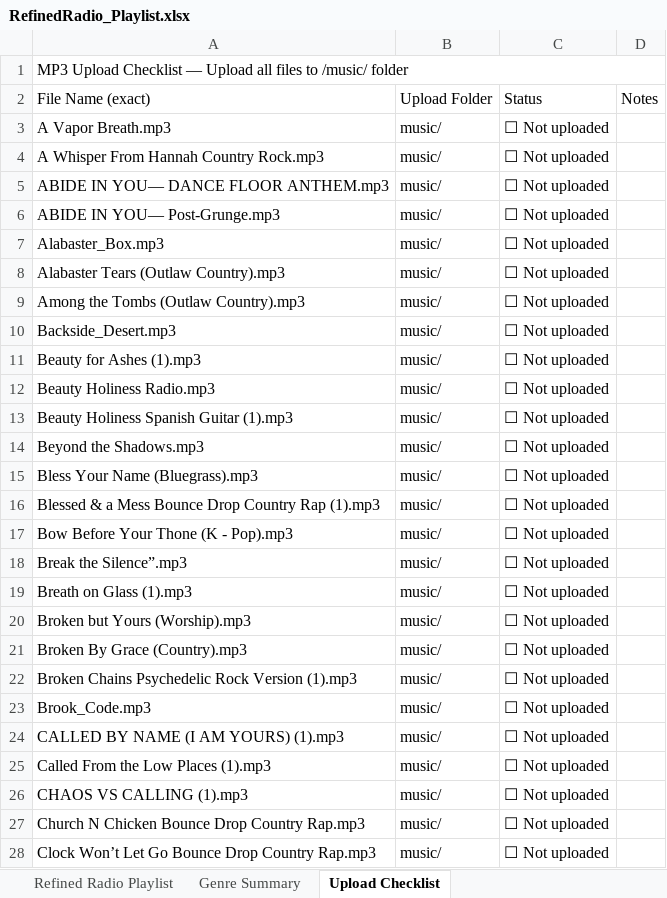
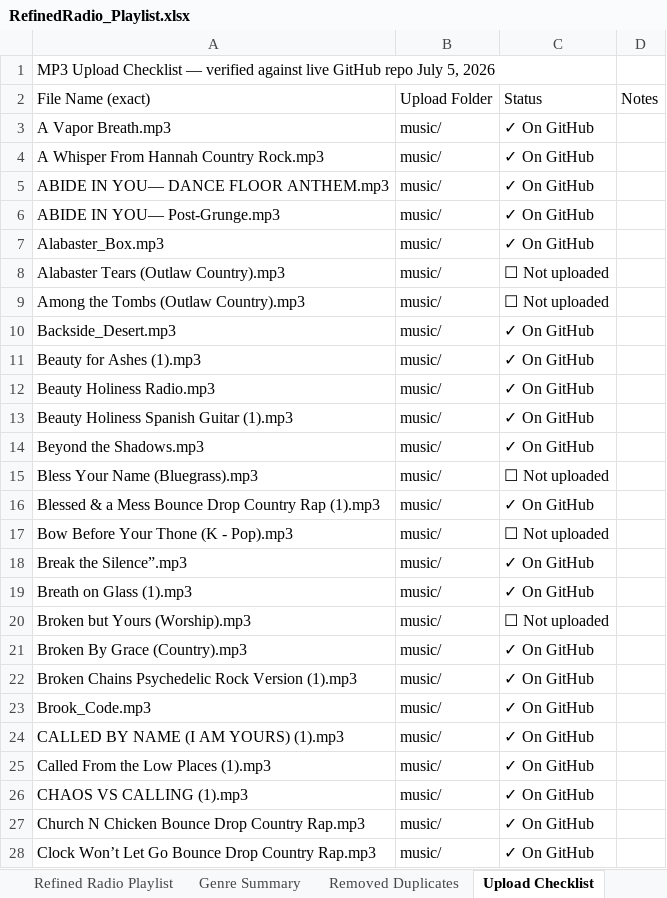
Before and after one commit to ChuckB4/rrn-website, an Excel workbook: RefinedRadio_Playlist.xlsx, sheet Upload Checklist, drawn as a sheet; only a part is shown; values as stored, in another font and other column widths than the file's, no cell formats; removed rows and columns are numbered as before the commit, all else as after; the diff covers the shown part only; the diff names each change by its address in the sheet, - before the commit and + after, or states it on an @@ line.

Commit message:
Add files via upload

```diff
--- a/RefinedRadio_Playlist.xlsx (sheet Upload Checklist)
+++ b/RefinedRadio_Playlist.xlsx (sheet Upload Checklist)
+sheet tab: Removed Duplicates
-A1 (File Name (exact)): …Checklist — Upload all files to /music/ folder
+A1 (File Name (exact)): …Checklist — verified against live GitHub repo July 5, 2026
-A1:D1 merged
-C3:C7 (Status): ☐ Not uploaded
+C3:C7 (Status): ✓ On GitHub
-C10:C14 (Status): ☐ Not uploaded
+C10:C14 (Status): ✓ On GitHub
-C16 (Status): ☐ Not uploaded
+C16 (Status): ✓ On GitHub
-C18:C19 (Status): ☐ Not uploaded
+C18:C19 (Status): ✓ On GitHub
-C21:C28 (Status): ☐ Not uploaded
+C21:C28 (Status): ✓ On GitHub
```
Also changed, not shown: 56 added rows, 12 removed rows and 232 edited cells elsewhere in this sheet, sheet Refined Radio Playlist, sheet Genre Summary, cell formats, 10 other files.
